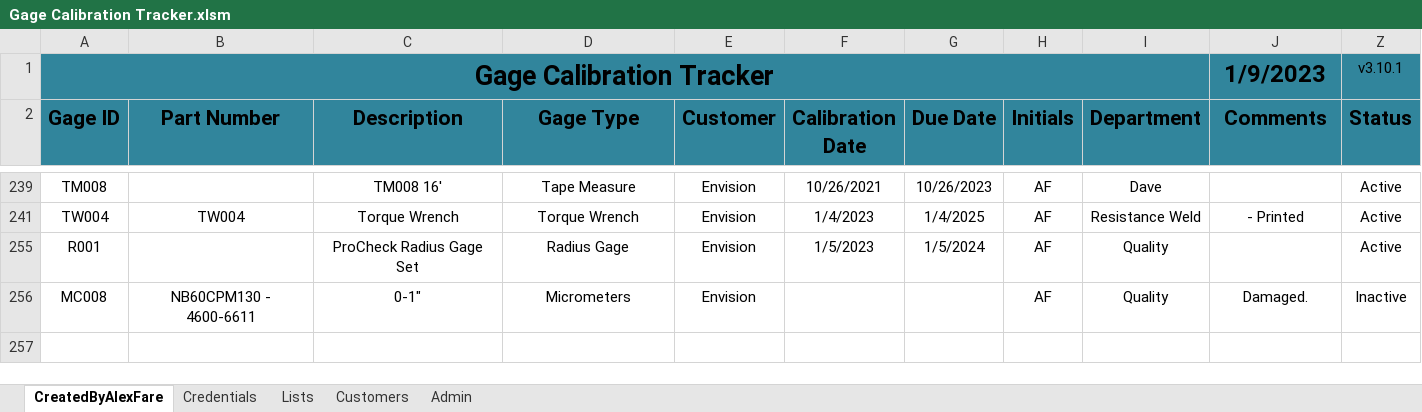
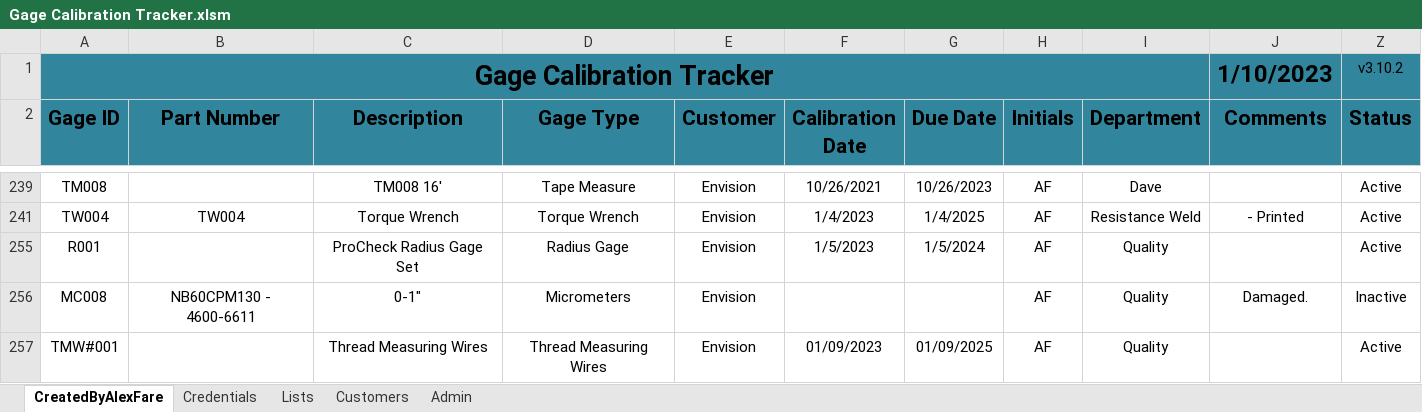
Before and after one commit to alexfare/GageCalibrationTracker, an Excel workbook: Gage Calibration Tracker.xlsm, sheet CreatedByAlexFare, drawn as a sheet; only a part is shown, gaps mark what is left out; values as stored, in another font and other column widths than the file's, no borders; charts and pictures and conditional formats and table styles not drawn; the diff names each change by its address in the sheet, - before the commit and + after, or states it on an @@ line.

```diff
--- a/Gage Calibration Tracker.xlsm (sheet CreatedByAlexFare)
+++ b/Gage Calibration Tracker.xlsm (sheet CreatedByAlexFare)
-J1 (Comments): 1/9/2023
+J1 (Comments): 1/10/2023
-Z1 (Status): v3.10.1
+Z1 (Status): v3.10.2
+row 257: TMW#001 |  | Thread Measuring Wires | Thread Measuring Wires | Envision | 01/09/2023 | 01/09/2025 | AF | Quality |  | Active
```
Also changed, not shown: sheet Credentials, sheet Lists, hidden cells, 2 other files.
